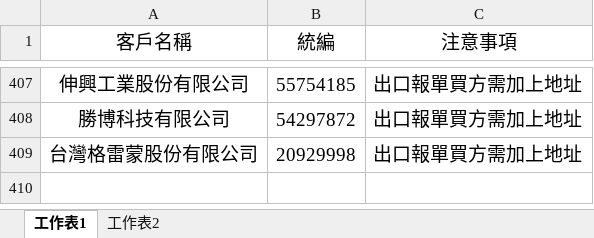
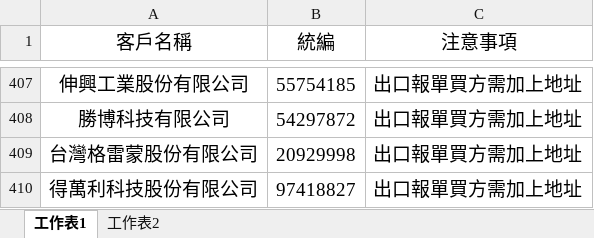
Before and after one commit to liyijung/Export-declaration, an Excel workbook: thingsToNote.xlsx, sheet 工作表1, drawn as a sheet; only a part is shown, gaps mark what is left out; values as stored, in another font and other column widths than the file's, no borders; conditional formats not drawn; the diff names each change by its address in the sheet, - before the commit and + after, or states it on an @@ line.

Commit message:
Add files via upload

```diff
--- a/thingsToNote.xlsx (sheet 工作表1)
+++ b/thingsToNote.xlsx (sheet 工作表1)
+row 410: 得萬利科技股份有限公司 | 97418827 | 出口報單買方需加上地址
```
